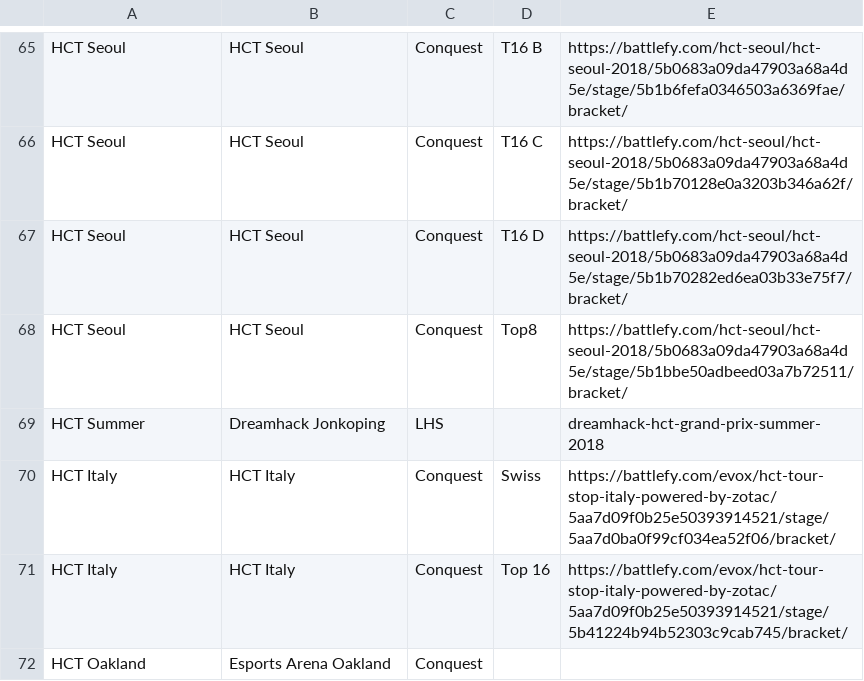
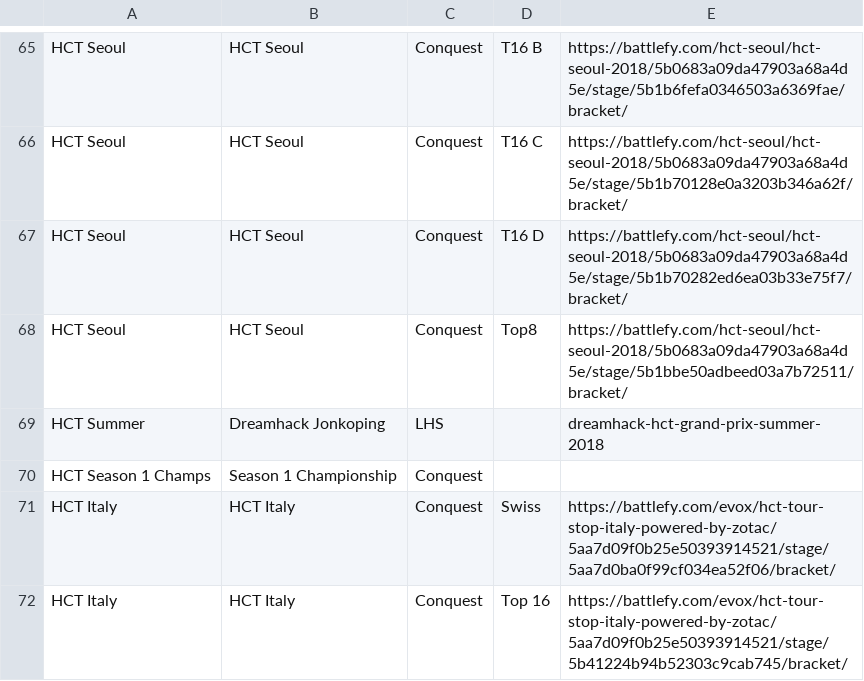
Before and after one commit to jegutman/hearthstone_decks, a CSV file: TourStopLoader/tour_stop_info.csv, drawn as a sheet; only a part is shown, gaps mark what is left out; the shorter side is filled out with more unchanged rows; the diff names each change by its address in the sheet, - before the commit and + after, or states it on an @@ line.

```diff
--- a/TourStopLoader/tour_stop_info.csv
+++ b/TourStopLoader/tour_stop_info.csv
+row 70: HCT Season 1 Champs | Season 1 Championship | Conquest
```
Also changed, not shown: 2 other files.
